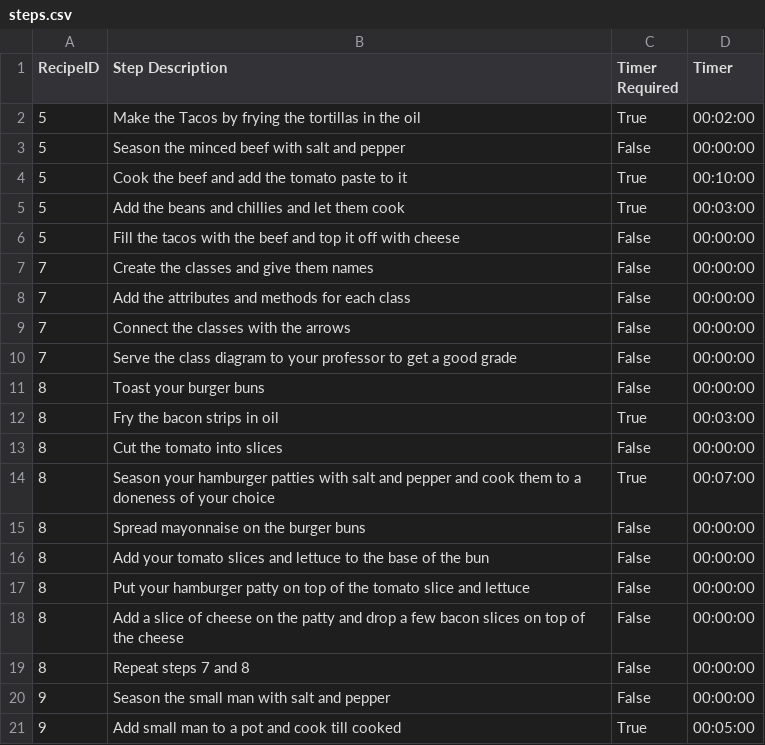
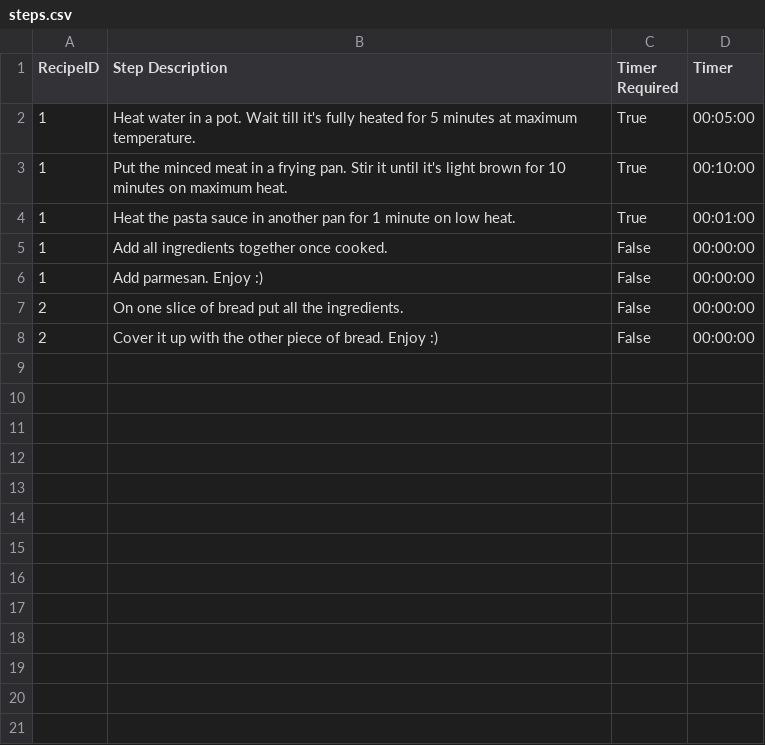
Before and after one commit to ArianAtapour/CookOff, a CSV file: CookOff/CookOff/steps.csv, drawn as a sheet.

```diff
--- a/CookOff/CookOff/steps.csv
+++ b/CookOff/CookOff/steps.csv
@@ -1,21 +1,8 @@
 RecipeID,Step Description,Timer Required,Timer
-5,Make the Tacos by frying the tortillas in the oil,True,00:02:00
-5,Season the minced beef with salt and pepper,False,00:00:00
-5,"Cook the beef and add the tomato paste to it ",True,00:10:00
-5,Add the beans and chillies and let them cook,True,00:03:00
-5,Fill the tacos with the beef and top it off with cheese,False,00:00:00
-7,Create the classes and give them names,False,00:00:00
-7,Add the attributes and methods for each class,False,00:00:00
-7,Connect the classes with the arrows,False,00:00:00
-7,Serve the class diagram to your professor to get a good grade,False,00:00:00
-8,Toast your burger buns,False,00:00:00
-8,Fry the bacon strips in oil,True,00:03:00
-8,"Cut the tomato into slices ",False,00:00:00
-8,Season your hamburger patties with salt and pepper and cook them to a doneness of your choice,True,00:07:00
-8,Spread mayonnaise on the burger buns,False,00:00:00
-8,"Add your tomato slices and lettuce to the base of the bun ",False,00:00:00
-8,Put your hamburger patty on top of the tomato slice and lettuce,False,00:00:00
-8,Add a slice of cheese on the patty and drop a few bacon slices on top of the cheese,False,00:00:00
-8,"Repeat steps 7 and 8 ",False,00:00:00
-9,Season the small man with salt and pepper,False,00:00:00
-9,Add small man to a pot and cook till cooked,True,00:05:00
+1,Heat water in a pot. Wait till it's fully heated for 5 minutes at maximum temperature.,True,00:05:00
+1,Put the minced meat in a frying pan. Stir it until it's light brown for 10 minutes on maximum heat.,True,00:10:00
+1,Heat the pasta sauce in another pan for 1 minute on low heat.,True,00:01:00
+1,Add all ingredients together once cooked.,False,00:00:00
+1,Add parmesan. Enjoy :),False,00:00:00
+2,On one slice of bread put all the ingredients.,False,00:00:00
+2,Cover it up with the other piece of bread. Enjoy :),False,00:00:00
```
Also changed, not shown: CookOff/CookOff/ingredients.csv, 31 other files.
